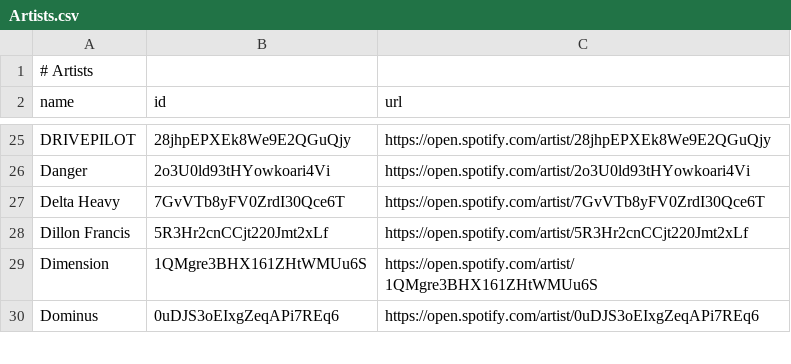
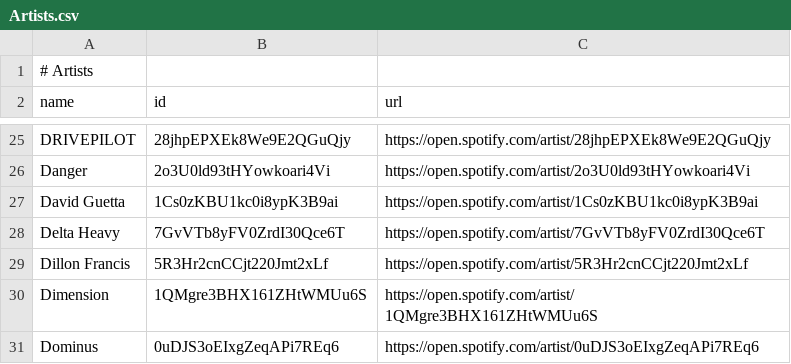
Before and after one commit to unex/dews_beats, a CSV file: Artists.csv, drawn as a sheet; only a part is shown, gaps mark what is left out.

```diff
--- a/Artists.csv
+++ b/Artists.csv
@@ -26,2 +26,3 @@ DRIVEPILOT,28jhpEPXEk8We9E2QGuQjy,https://open.spotify.com/artist/28jhpEPXEk8We9
 Danger,2o3U0ld93tHYowkoari4Vi,https://open.spotify.com/artist/2o3U0ld93tHYowkoari4Vi
+David Guetta,1Cs0zKBU1kc0i8ypK3B9ai,https://open.spotify.com/artist/1Cs0zKBU1kc0i8ypK3B9ai
 Delta Heavy,7GvVTb8yFV0ZrdI30Qce6T,https://open.spotify.com/artist/7GvVTb8yFV0ZrdI30Qce6T
```
Also changed, not shown: Saved Songs.csv, playlists/Chill Tracks.csv, 6 other files.
